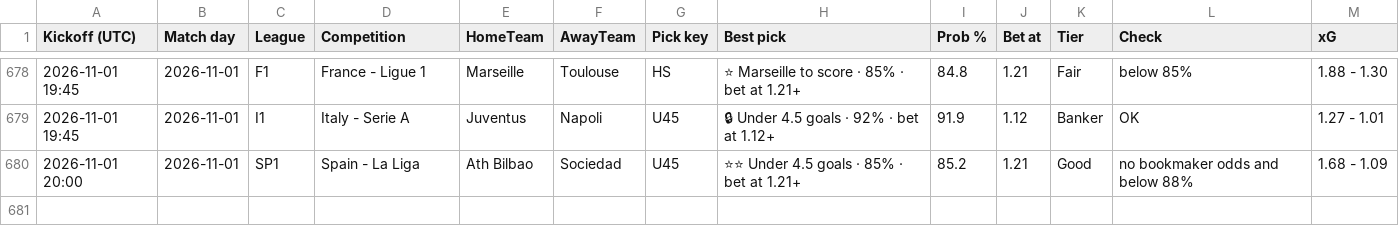
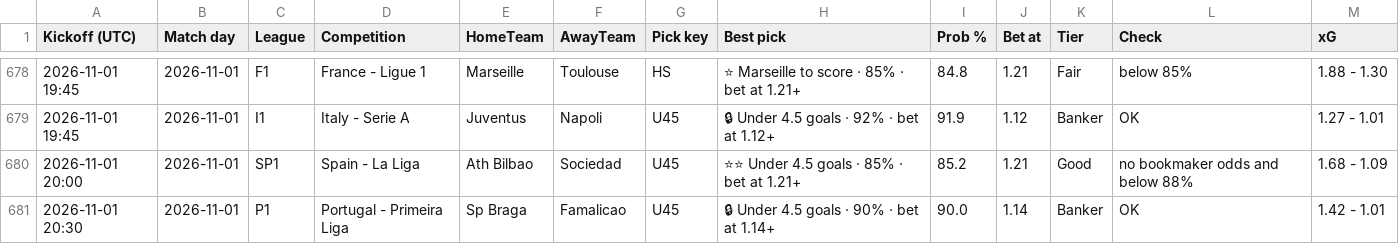
Before and after one commit to tambejasparh/epl-value-dashboard, a CSV file: best_picks_log.csv, drawn as a sheet; only a part is shown, gaps mark what is left out; the diff names each change by its address in the sheet, - before the commit and + after, or states it on an @@ line.

```diff
--- a/best_picks_log.csv
+++ b/best_picks_log.csv
+row 681: 2026-11-01 20:30 | 2026-11-01 | P1 | Portugal - Primeira Liga | Sp Braga | Famalicao | U45 | 🔒 Under 4.5 goals · 90% · bet at 1.14+ | 90.0 | 1.14 | Banker | OK | 1.42 - 1.01
```
Also changed, not shown: data_snapshot/af_fixtures.csv, data_snapshot/af_odds.csv, 6 other files.
